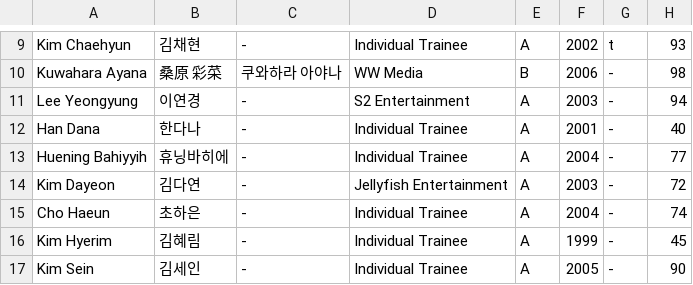
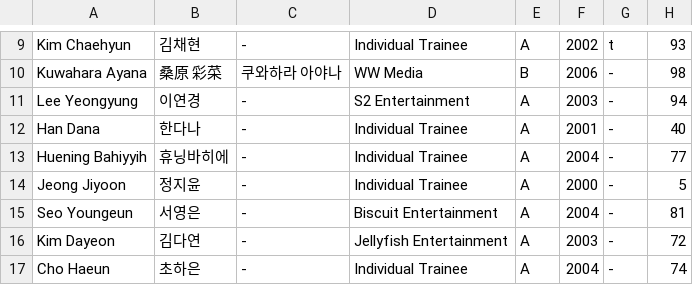
Before and after one commit to tinkatonz/elite-class-ranker, a CSV file: trainee_info.csv, drawn as a sheet; only a part is shown, gaps mark what is left out; the shorter side is filled out with more unchanged rows.

Commit message:
added back trainees who were accidentally deleted

```diff
--- a/trainee_info.csv
+++ b/trainee_info.csv
@@ -13,2 +13,4 @@
 "Huening Bahiyyih","휴닝바히에","-","Individual Trainee","A","2004","-","77"
+"Jeong Jiyoon","정지윤","-","Individual Trainee","A","2000","-","5"
+ "Seo Youngeun","서영은","-","Biscuit Entertainment","A","2004","-","81"
 "Kim Dayeon","김다연","-","Jellyfish Entertainment","A","2003","-","72"
```
